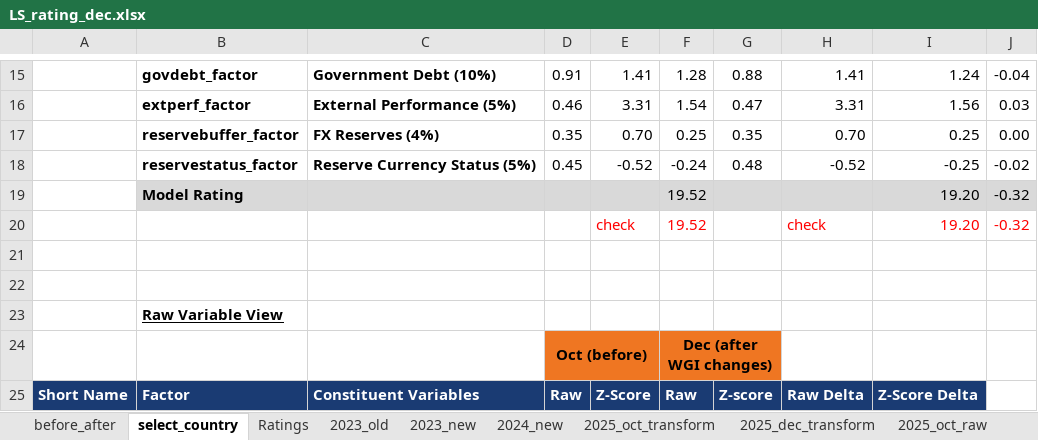
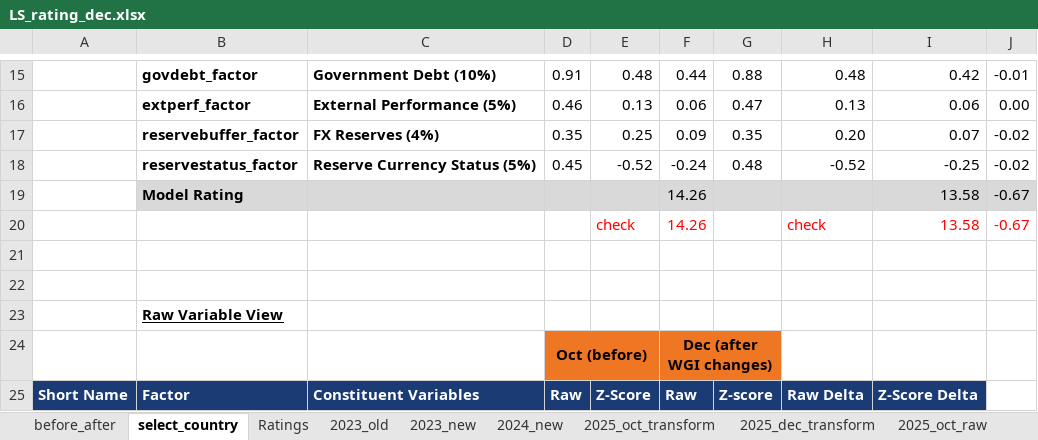
Before and after one commit to kaimin86/credit-rating-deploy, an Excel workbook: LS_rating_dec.xlsx, sheet select_country, drawn as a sheet; only a part is shown, gaps mark what is left out; values as stored, in another font and other column widths than the file's, no borders; conditional formats not drawn; removed rows and columns are numbered as before the commit, all else as after; the diff covers the shown part only; the diff names each change by its address in the sheet, - before the commit and + after, or states it on an @@ line.

```diff
--- a/LS_rating_dec.xlsx (sheet select_country)
+++ b/LS_rating_dec.xlsx (sheet select_country)
-E15: 1.41
+E15: 0.48
-F15: 1.28
+F15: 0.44
-H15: 1.41
+H15: 0.48
-I15: 1.24
+I15: 0.42
-J15: -0.04
+J15: -0.01
-E16: 3.31
+E16: 0.13
-F16: 1.54
+F16: 0.06
-H16: 3.31
+H16: 0.13
-I16: 1.56
+I16: 0.06
-J16: 0.03
+J16: 0.00
-E17: 0.70
+E17: 0.25
-F17: 0.25
+F17: 0.09
-H17: 0.70
+H17: 0.20
-I17: 0.25
+I17: 0.07
-J17: 0.00
+J17: -0.02
-row 19:  | Model Rating |  |  |  | 19.52 |  |  | 19.20 | -0.32
-row 20:  |  |  |  | check | 19.52 |  | check | 19.20 | -0.32
+row 19:  | Model Rating |  |  |  | 14.26 |  |  | 13.58 | -0.67
+row 20:  |  |  |  | check | 14.26 |  | check | 13.58 | -0.67
```
Also changed, not shown: 121 edited cells elsewhere in this sheet, archive/LS_rating_apr.xlsx, 2 other files.
